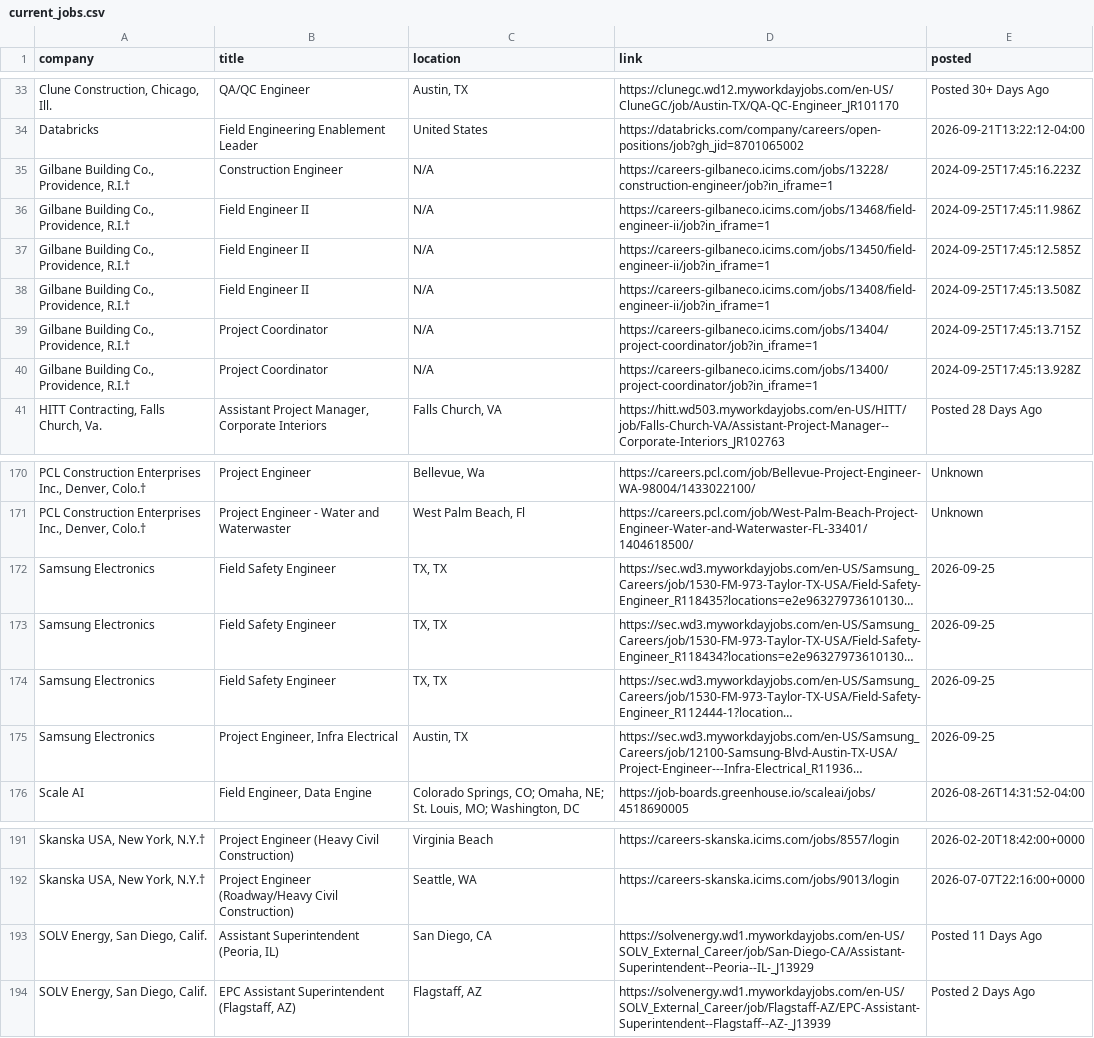
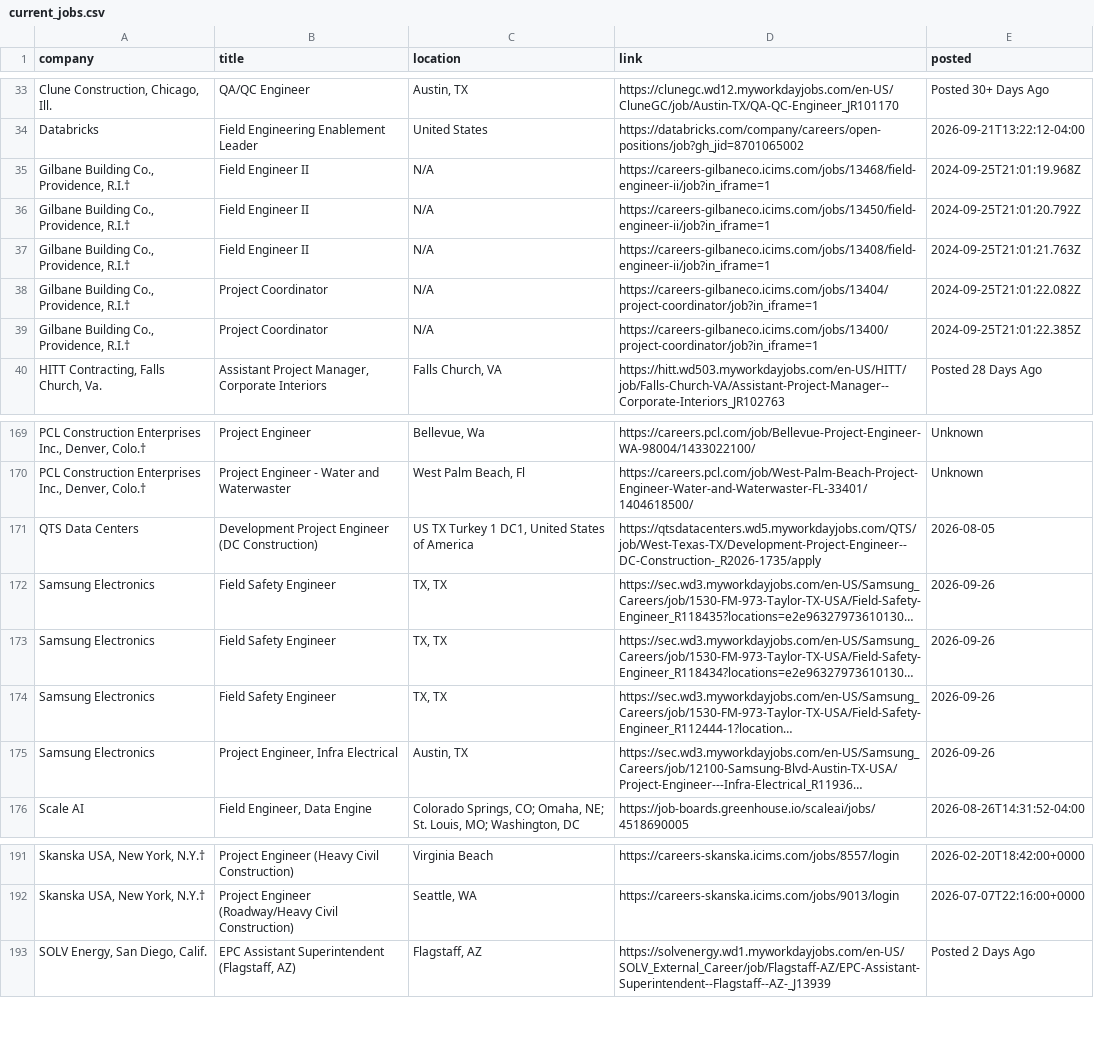
Before and after one commit to harsha271199/jp, a CSV file: current_jobs.csv, drawn as a sheet; only a part is shown, gaps mark what is left out; long unchanged cells end in …; removed rows and columns are numbered as before the commit, all else as after; the diff names each change by its address in the sheet, - before the commit and + after, or states it on an @@ line.

```diff
--- a/current_jobs.csv
+++ b/current_jobs.csv
-row 35: Gilbane Building Co., Providence, R.I.† | Construction Engineer | N/A | https://careers-gilbaneco.icims.com/jobs/13228/construction-engineer/job?in_iframe=1 | 2024-09-25T17:45:16.223Z
-E35 (posted): 2024-09-25T17:45:11.986Z
+E35 (posted): 2024-09-25T21:01:19.968Z
-E36 (posted): 2024-09-25T17:45:12.585Z
+E36 (posted): 2024-09-25T21:01:20.792Z
-E37 (posted): 2024-09-25T17:45:13.508Z
+E37 (posted): 2024-09-25T21:01:21.763Z
-E38 (posted): 2024-09-25T17:45:13.715Z
+E38 (posted): 2024-09-25T21:01:22.082Z
-E39 (posted): 2024-09-25T17:45:13.928Z
+E39 (posted): 2024-09-25T21:01:22.385Z
+row 171: QTS Data Centers | Development Project Engineer (DC Construction) | US TX Turkey 1 DC1, United States of America | https://qtsdatacenters.wd5.myworkdayjobs.com/QTS/job/West-Texas-TX/Development-Project-Engineer--DC-Construction-_R2026-1735/apply | 2026-08-05
-E172:E175 (posted): 2026-09-25
+E172:E175 (posted): 2026-09-26
-row 193: SOLV Energy, San Diego, Calif. | Assistant Superintendent (Peoria, IL) | San Diego, CA | https://solvenergy.wd1.myworkdayjobs.com/en-US/SOLV_External_Career/job/San-Diego-CA/Assistant-Superintendent--Peoria--IL-_J13929 | Posted 11 Days Ago
```
Also changed, not shown: source_health.csv.
